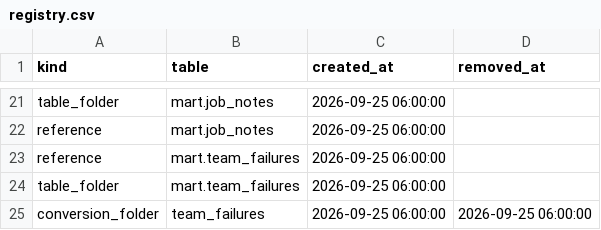
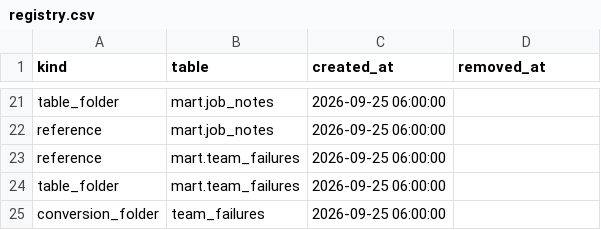
Before and after one commit to EdgyPage/SQL-Composer, a CSV file: example_projects/intermediate/admin/registry.csv, drawn as a sheet; only a part is shown, gaps mark what is left out.

```diff
--- a/example_projects/intermediate/admin/registry.csv
+++ b/example_projects/intermediate/admin/registry.csv
@@ -24,2 +24,2 @@ reference,mart.team_failures,2026-09-25 06:00:00,
 table_folder,mart.team_failures,2026-09-25 06:00:00,
-conversion_folder,team_failures,2026-09-25 06:00:00,2026-09-25 06:00:00
+conversion_folder,team_failures,2026-09-25 06:00:00,
```
Also changed, not shown: 16 other files.
